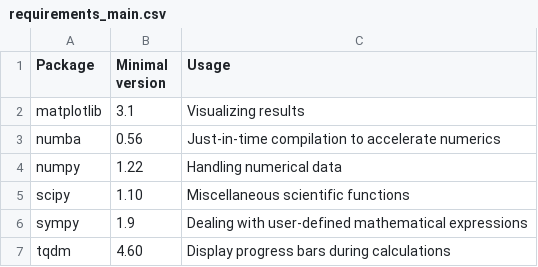
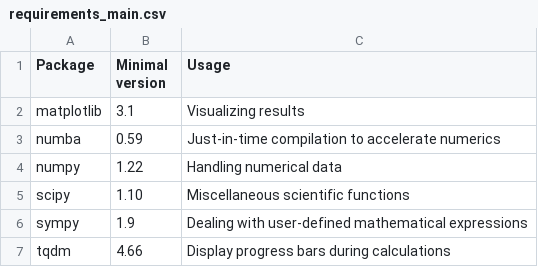
Before and after one commit to zwicker-group/py-pde, a CSV file: docs/source/_static/requirements_main.csv, drawn as a sheet.

Commit message:
Bump allowed python version to 3.12 (#473)
* Bumped allowed python version to 3.12
* Raised minimal python version to 3.9
* Bumped some more requirements
* Removed pyFFTW requirement until it supports python 3.12
* Updated jupyter notebooks

```diff
--- a/docs/source/_static/requirements_main.csv
+++ b/docs/source/_static/requirements_main.csv
@@ -2,3 +2,3 @@ Package,Minimal version,Usage
 matplotlib,3.1,Visualizing results
-numba,0.56,Just-in-time compilation to accelerate numerics
+numba,0.59,Just-in-time compilation to accelerate numerics
 numpy,1.22,Handling numerical data
@@ -6,2 +6,2 @@ scipy,1.10,Miscellaneous scientific functions
 sympy,1.9,Dealing with user-defined mathematical expressions
-tqdm,4.60,Display progress bars during calculations
+tqdm,4.66,Display progress bars during calculations
```
Also changed, not shown: docs/source/_static/requirements_optional.csv, 53 other files.
